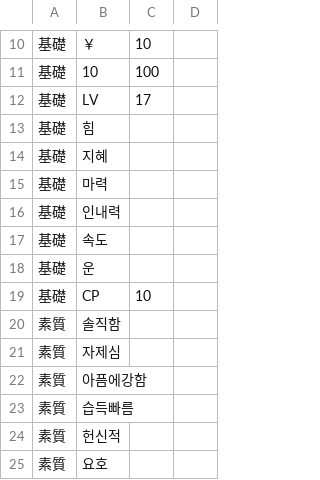
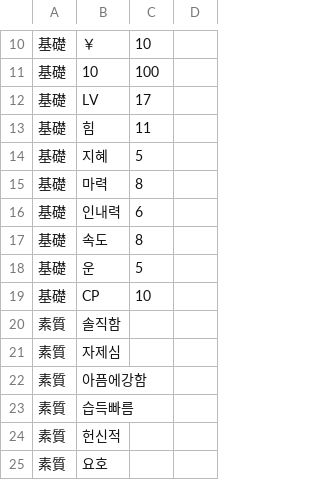
Before and after one commit to GhoulAdmiral/DigiMegaten, a CSV file: CSV/CUSTOM/惡魔/DIGIMON/Chara8524_레나몬.csv, drawn as a sheet; only a part is shown, gaps mark what is left out.

Commit message:
Update Chara8524_레나몬.csv

```diff
--- a/CSV/CUSTOM/惡魔/DIGIMON/Chara8524_레나몬.csv
+++ b/CSV/CUSTOM/惡魔/DIGIMON/Chara8524_레나몬.csv
@@ -12,8 +12,8 @@
 基礎,LV,17
-基礎,힘,
-基礎,지혜,
-基礎,마력,
-基礎,인내력,
-基礎,속도,
-基礎,운,
+基礎,힘,11
+基礎,지혜,5
+基礎,마력,8
+基礎,인내력,6
+基礎,속도,8
+基礎,운,5
 基礎,CP,10
```
